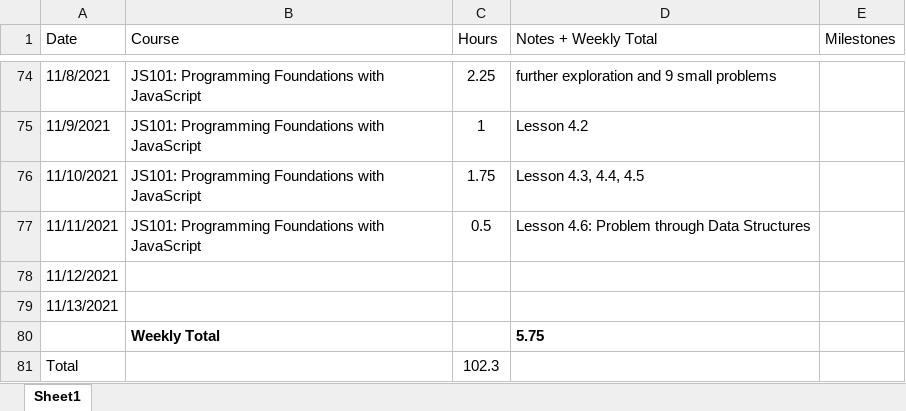
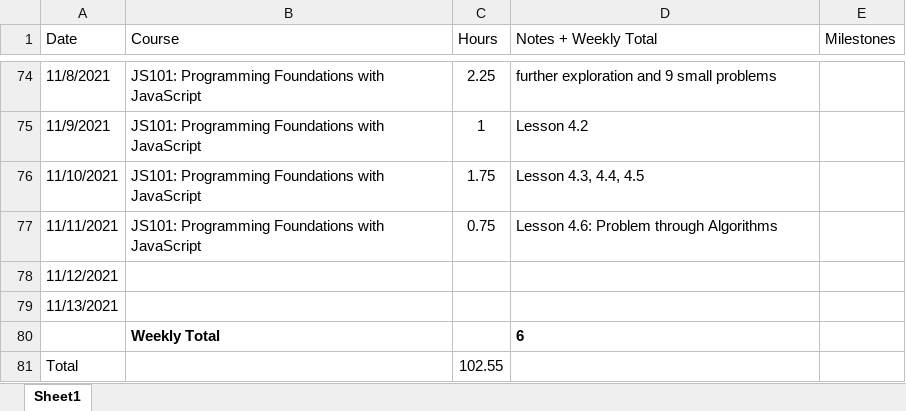
Before and after one commit to csommerl/js_101, an Excel workbook: time_log.xlsx, sheet Sheet1, drawn as a sheet; only a part is shown, gaps mark what is left out; values as stored, in another font and other column widths than the file's, no borders; table styles not drawn; the diff names each change by its address in the sheet, - before the commit and + after, or states it on an @@ line.

Commit message:
Finish 4.6 through Algorithms

```diff
--- a/time_log.xlsx (sheet Sheet1)
+++ b/time_log.xlsx (sheet Sheet1)
-C77 (Hours): 0.5
+C77 (Hours): 0.75
-D77 (Notes + Weekly Total): Lesson 4.6: Problem through Data Structures
+D77 (Notes + Weekly Total): Lesson 4.6: Problem through Algorithms
-D80 (Notes + Weekly Total): 5.75
+D80 (Notes + Weekly Total): 6
-C81 (Hours): 102.3
+C81 (Hours): 102.55
```
Also changed, not shown: 2 other files.
